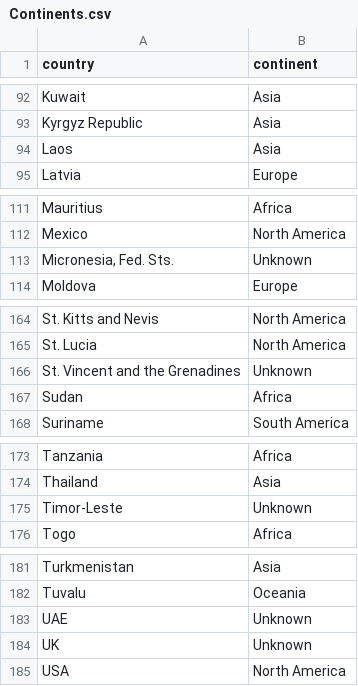
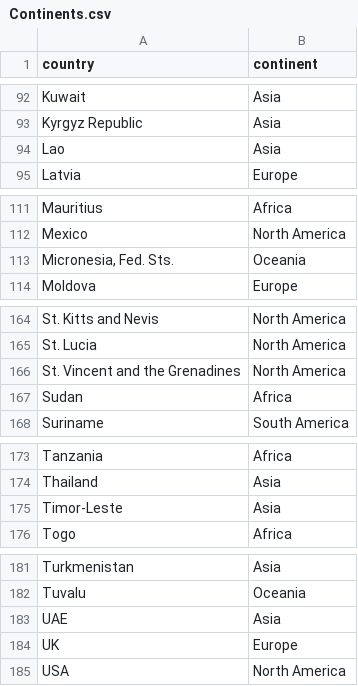
Before and after one commit to ulrich-marcelo/visualizacionDeDatos, a CSV file: data/Continents.csv, drawn as a sheet; only a part is shown, gaps mark what is left out.

```diff
--- a/data/Continents.csv
+++ b/data/Continents.csv
@@ -93,3 +93,3 @@ Kuwait,Asia
 Kyrgyz Republic,Asia
-Laos,Asia
+Lao,Asia
 Latvia,Europe
@@ -112,3 +112,3 @@ Mauritius,Africa
 Mexico,North America
-"Micronesia, Fed. Sts.",Unknown
+"Micronesia, Fed. Sts.",Oceania
 Moldova,Europe
@@ -165,3 +165,3 @@ St. Kitts and Nevis,North America
 St. Lucia,North America
-St. Vincent and the Grenadines,Unknown
+St. Vincent and the Grenadines,North America
 Sudan,Africa
@@ -174,3 +174,3 @@ Tanzania,Africa
 Thailand,Asia
-Timor-Leste,Unknown
+Timor-Leste,Asia
 Togo,Africa
@@ -182,4 +182,4 @@ Turkmenistan,Asia
 Tuvalu,Oceania
-UAE,Unknown
-UK,Unknown
+UAE,Asia
+UK,Europe
 USA,North America
```
Also changed, not shown: data/inflationVsLifeExp.csv, data/inflation_annual_percent.csv, 24 other files.
